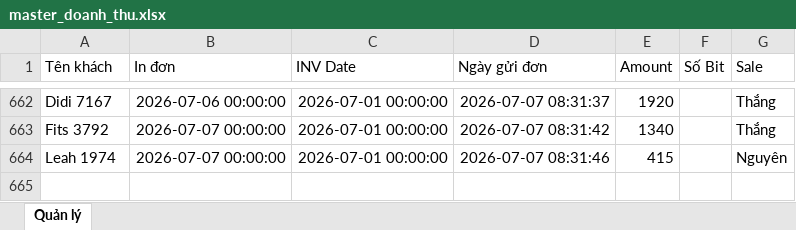
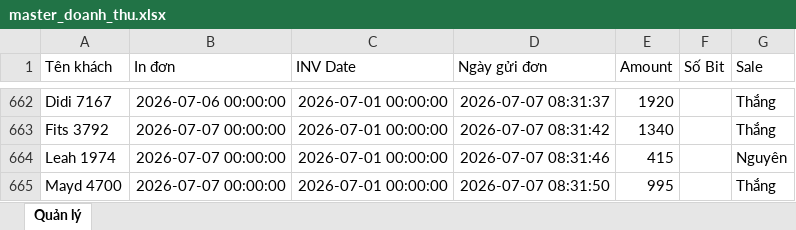
Before and after one commit to dobangnhi-gif/dobangnhi, an Excel workbook: data/master_doanh_thu.xlsx, sheet Quản lý, drawn as a sheet; only a part is shown, gaps mark what is left out; values as stored, in another font and other column widths than the file's, no borders; the diff names each change by its address in the sheet, - before the commit and + after, or states it on an @@ line.

Commit message:
Update master_doanh_thu.xlsx

```diff
--- a/data/master_doanh_thu.xlsx (sheet Quản lý)
+++ b/data/master_doanh_thu.xlsx (sheet Quản lý)
+row 665: Mayd 4700 | 2026-07-07 00:00:00 | 2026-07-01 00:00:00 | 2026-07-07 08:31:50 | 995 |  | Thắng
```
